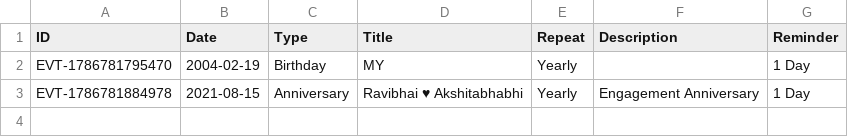
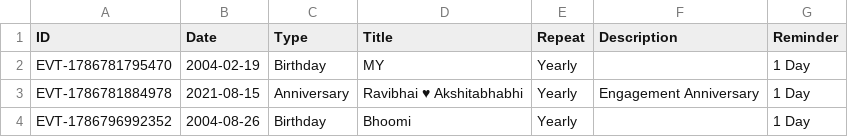
Before and after one commit to Jenil3797/personal-dashboard, a CSV file: events.csv, drawn as a sheet; the diff names each change by its address in the sheet, - before the commit and + after, or states it on an @@ line.

Commit message:
Add event: Bhoomi

```diff
--- a/events.csv
+++ b/events.csv
+row 4: EVT-1786796992352 | 2004-08-26 | Birthday | Bhoomi | Yearly |  | 1 Day
```
